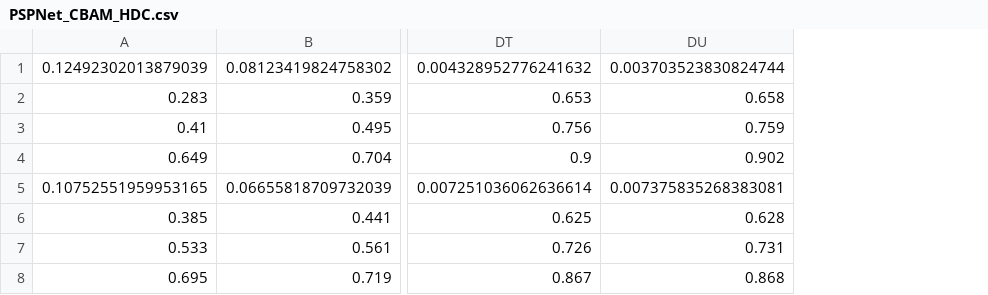
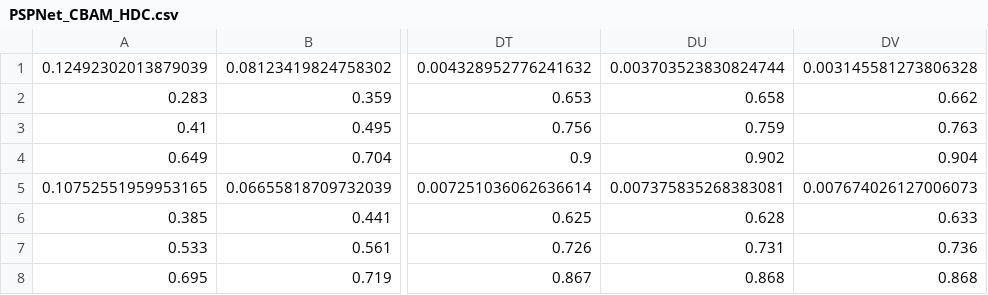
Before and after one commit to baobao1911/PSPNET-for-Identify-Prostate-Cancer, a CSV file: Training_result/Result_info/PSPNet_CBAM_HDC.csv, drawn as a sheet; only a part is shown, gaps mark what is left out; the diff names each change by its address in the sheet, - before the commit and + after, or states it on an @@ line.

```diff
--- a/Training_result/Result_info/PSPNet_CBAM_HDC.csv
+++ b/Training_result/Result_info/PSPNet_CBAM_HDC.csv
+column DV, rows 1-8: 0.003145581273806328 | 0.662 | 0.763 | 0.904 | 0.007674026127006073 | 0.633 | 0.736 | 0.868
```
Also changed, not shown: 3 other files.
